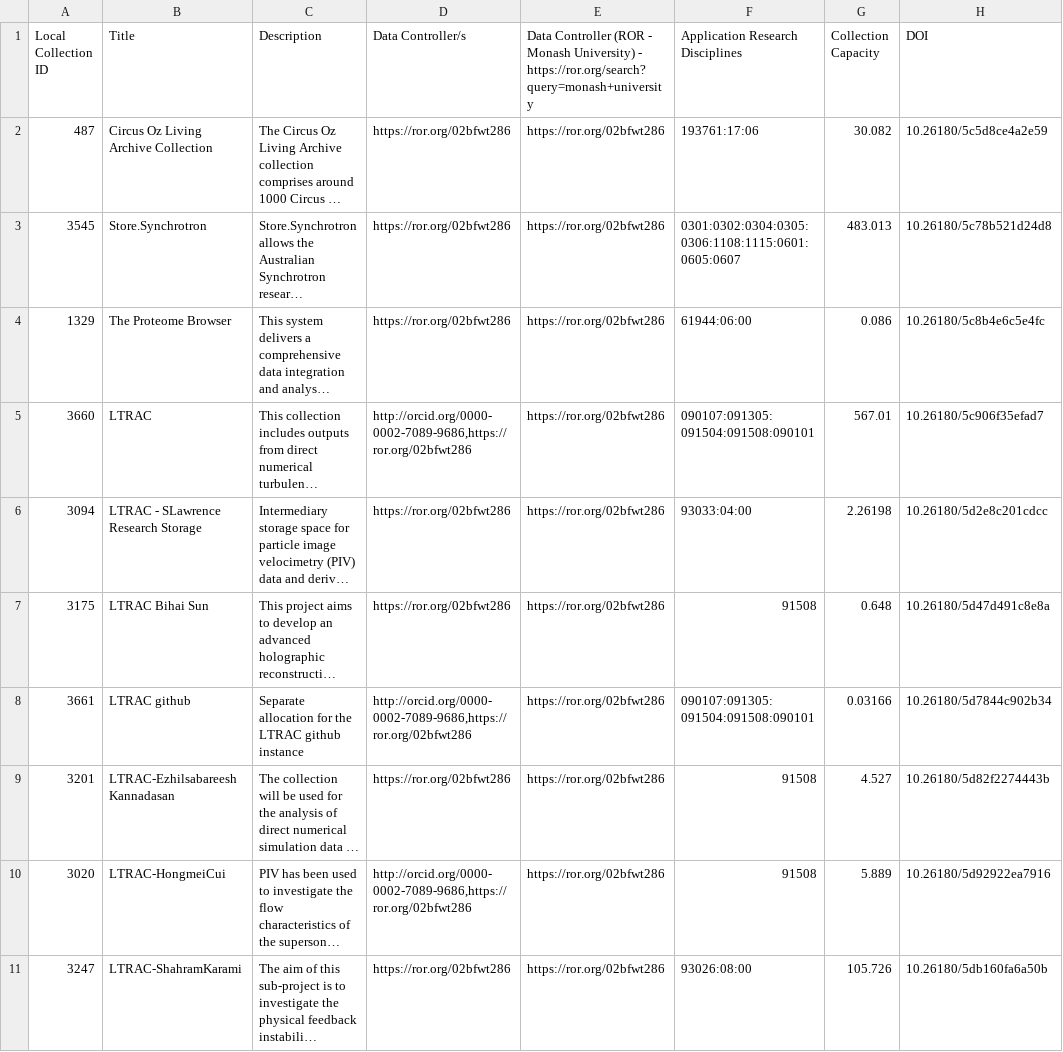
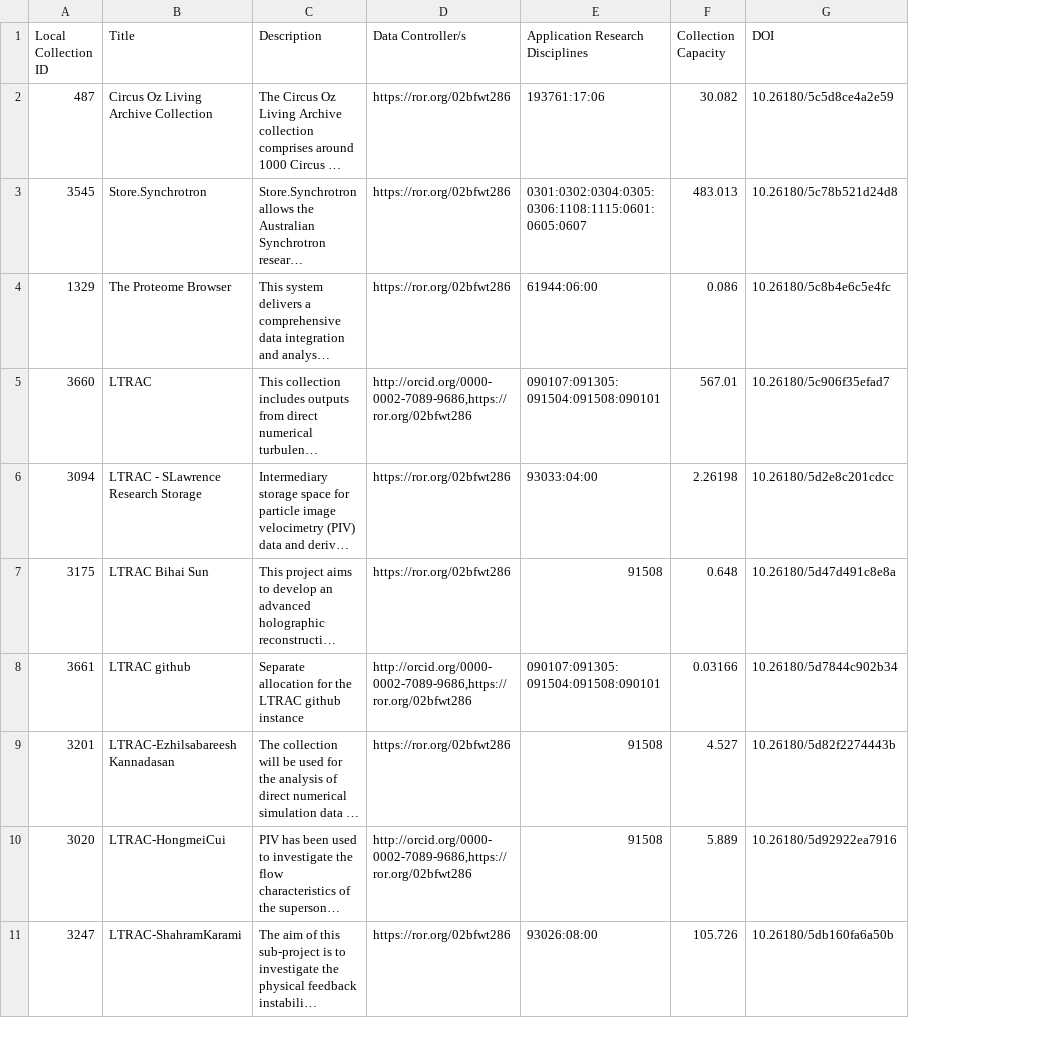
Before and after one commit to j-benn/AutomatedTesting_TestData, a CSV file: test_data/DRVS/DRVS_Test_Data_Collections_Test_Partner_2_With_DOIs.csv, drawn as a sheet; only a part is shown; long unchanged cells end in …; the diff names each change by its address in the sheet, - before the commit and + after, or states it on an @@ line.

Commit message:
Add new DRVS test data

```diff
--- a/test_data/DRVS/DRVS_Test_Data_Collections_Test_Partner_2_With_DOIs.csv
+++ b/test_data/DRVS/DRVS_Test_Data_Collections_Test_Partner_2_With_DOIs.csv
-column E, rows 1-11: Data Controller (ROR - Monash University) - https://ror.org/search?query=monash+university | https://ror.org/02bfwt286 | https://ror.org/02bfwt286 | https://ror.org/02bfwt286 | https://ror.org/02bfwt286 | https://ror.org/02bfwt286 | https://ror.org/02bfwt286 | https://ror.org/02bfwt286 | https://ror.org/02bfwt286 | https://ror.org/02bfwt286 | https://ror.org/02bfwt286
```
Also changed, not shown: 2 other files.
